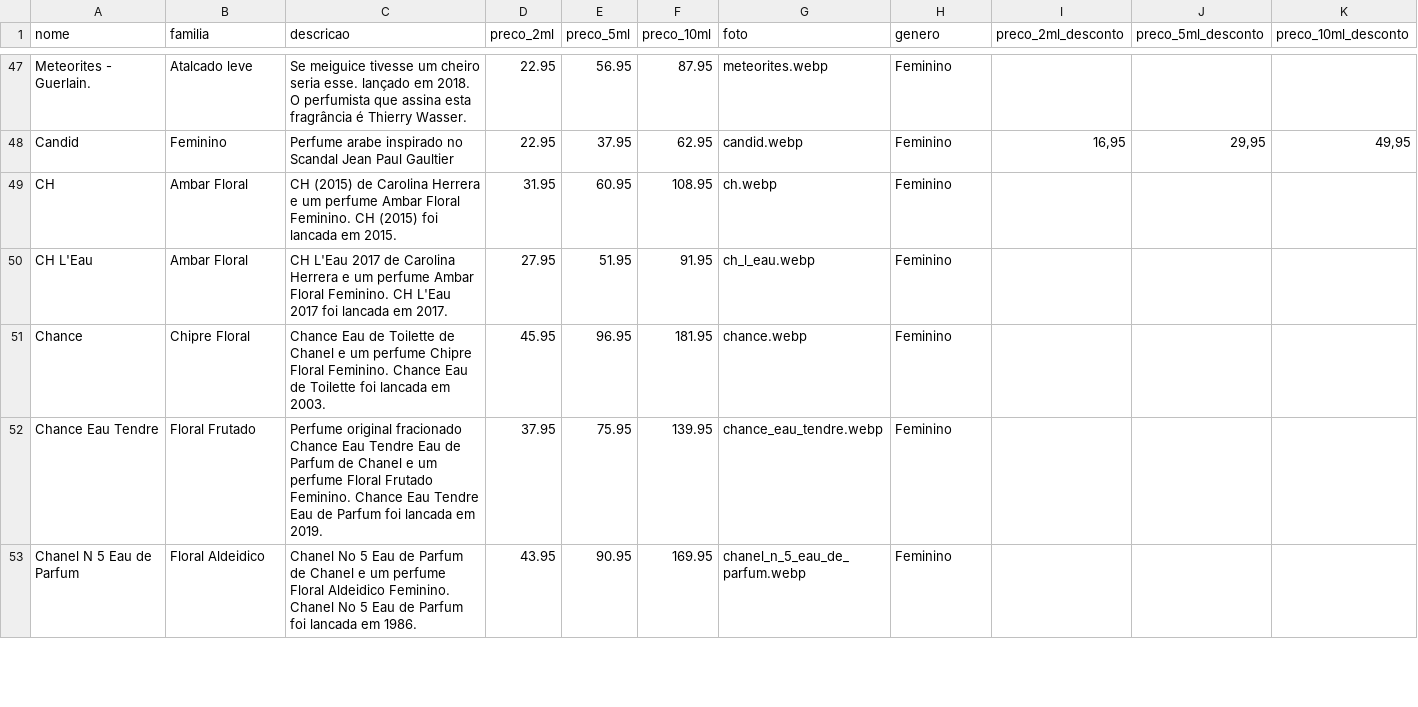
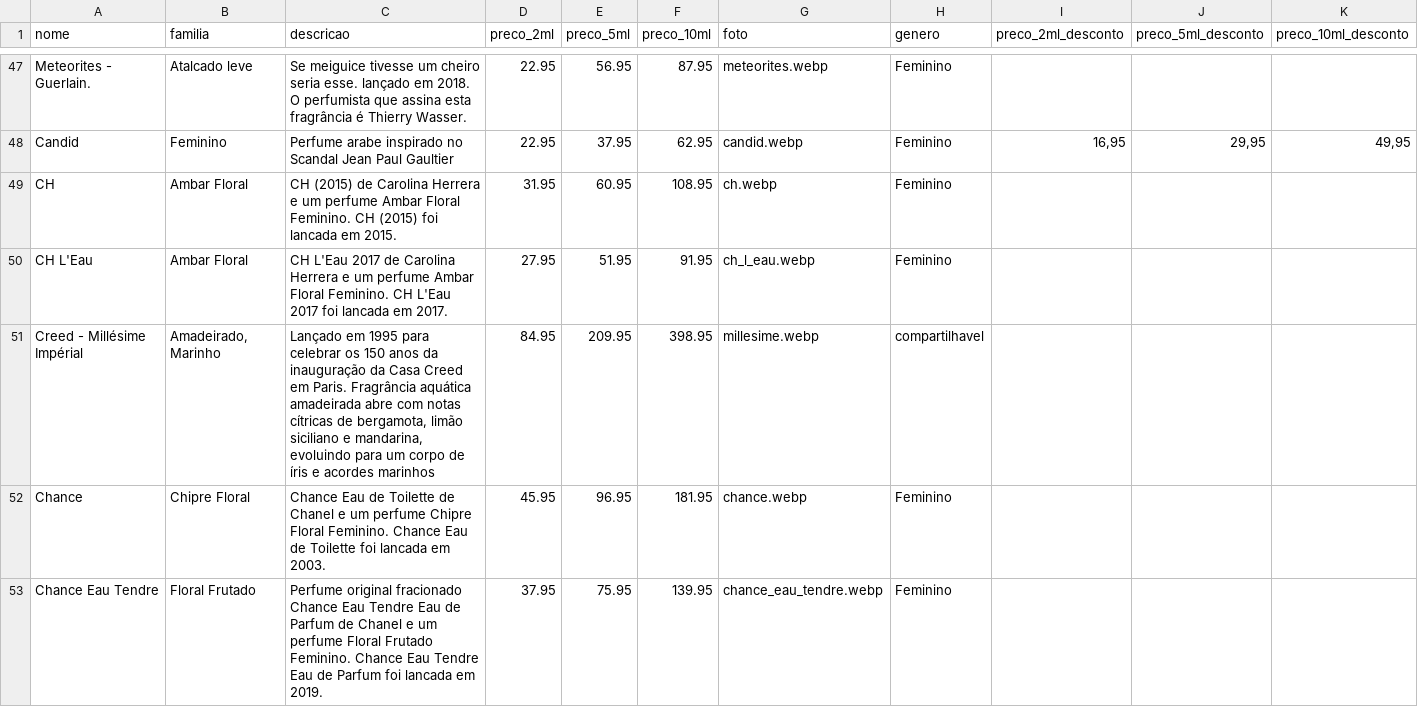
Before and after one commit to nidore-parfums/nidoresite, a CSV file: produtos.csv, drawn as a sheet; only a part is shown, gaps mark what is left out; the shorter side is filled out with more unchanged rows; the diff covers the shown part only; the diff names each change by its address in the sheet, - before the commit and + after, or states it on an @@ line.

```diff
--- a/produtos.csv
+++ b/produtos.csv
+row 51: Creed - Millésime Impérial | Amadeirado, Marinho | Lançado em 1995 para celebrar os 150 anos da inauguração da Casa Creed em Paris. Fragrância aquática amadeirada abre com notas cítricas de bergamota, limão siciliano e mandarina, evoluindo para um corpo de íris e acordes marinhos | 84.95 | 209.95 | 398.95 | millesime.webp | compartilhavel
```
Also changed, not shown: 3 edited cells elsewhere in this file.
